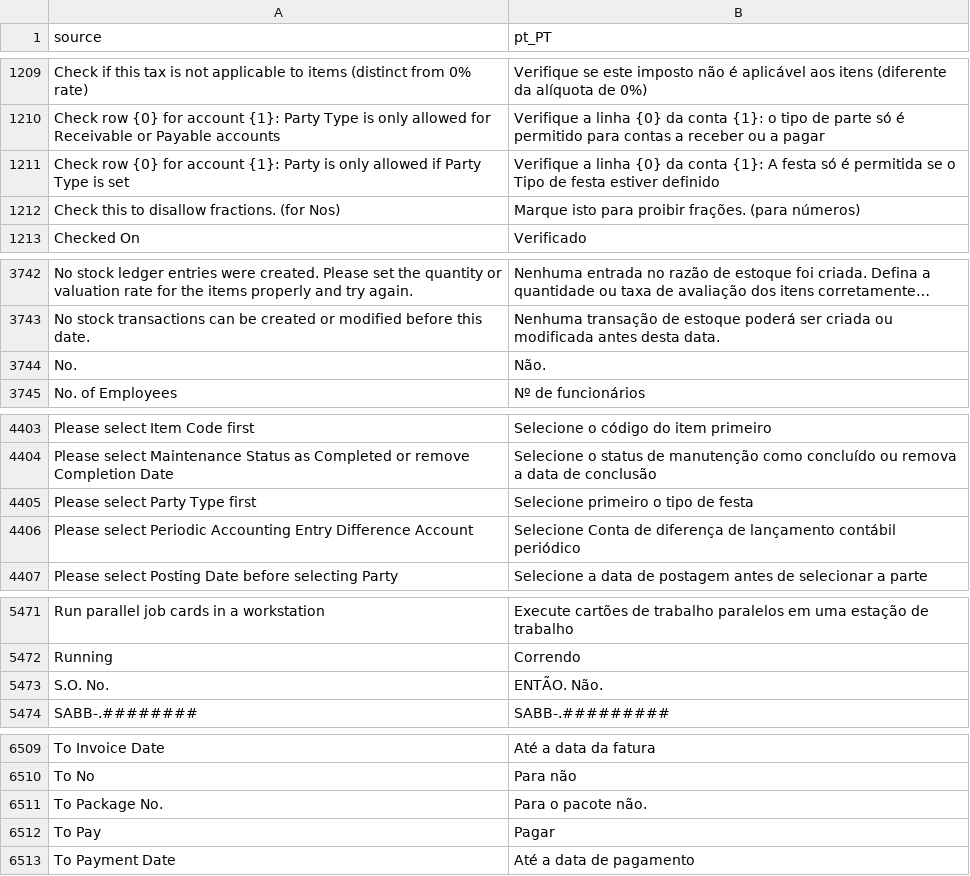
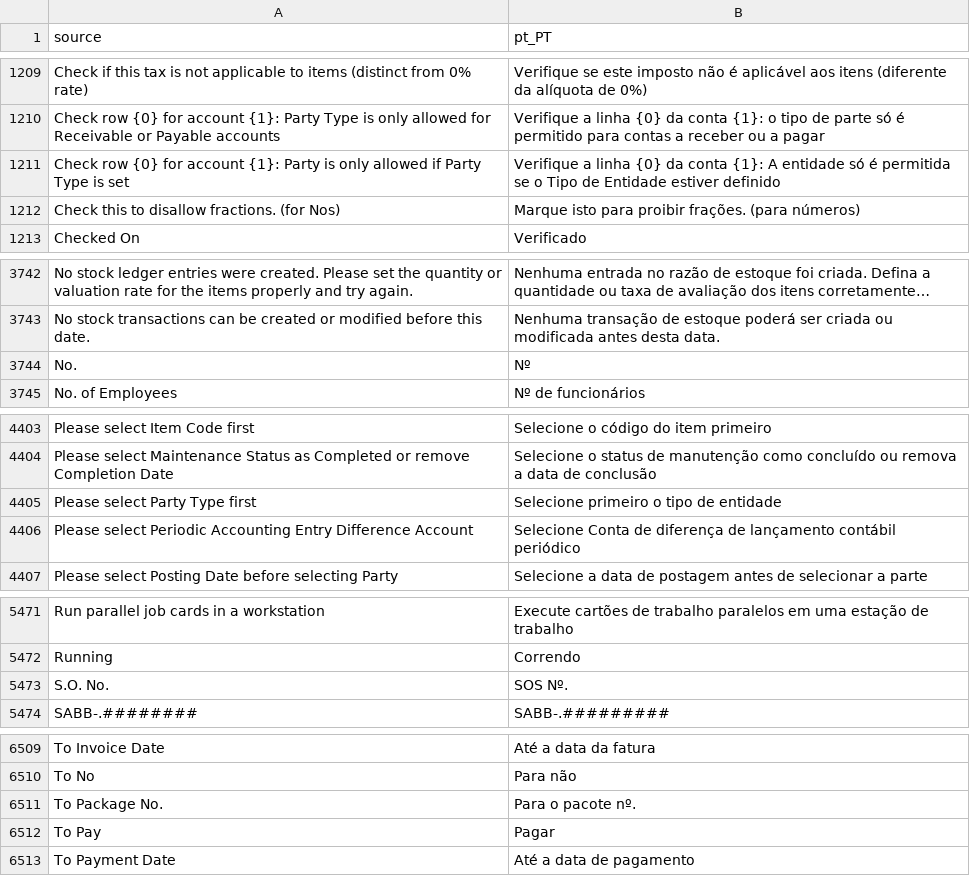
Before and after one commit to logicpulse/logic-erpnext, a CSV file: erpnext/translations/pt-BR.csv, drawn as a sheet; only a part is shown, gaps mark what is left out; long unchanged cells end in …; the diff covers the shown part only; the diff names each change by its address in the sheet, - before the commit and + after, or states it on an @@ line.

```diff
--- a/erpnext/translations/pt-BR.csv
+++ b/erpnext/translations/pt-BR.csv
-B1211 (pt_PT): …{1}: A festa só é permitida se o Tipo de festa estiver definido
+B1211 (pt_PT): …{1}: A entidade só é permitida se o Tipo de Entidade estiver definido
-B3744 (pt_PT): Não.
+B3744 (pt_PT): Nº
-B4405 (pt_PT): Selecione primeiro o tipo de festa
+B4405 (pt_PT): Selecione primeiro o tipo de entidade
-B5473 (pt_PT): ENTÃO. Não.
+B5473 (pt_PT): SOS Nº.
-B6511 (pt_PT): Para o pacote não.
+B6511 (pt_PT): Para o pacote nº.
```
Also changed, not shown: 23 edited cells elsewhere in this file, 4 other files.
